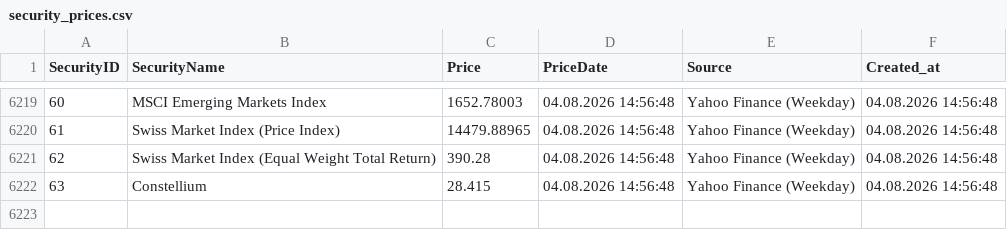
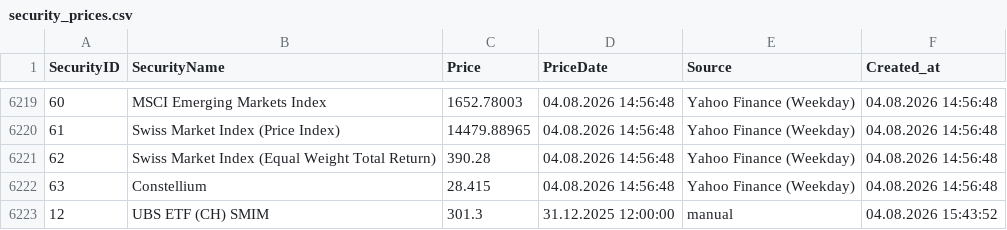
Before and after one commit to Munotstadt/securitydatacollector, a CSV file: data/security_prices.csv, drawn as a sheet; only a part is shown, gaps mark what is left out.

Commit message:
security.html: price added for 12 (04.08.2026 15:43:52)

```diff
--- a/data/security_prices.csv
+++ b/data/security_prices.csv
@@ -6222 +6222,2 @@ SecurityID,SecurityName,Price,PriceDate,Source,Created_at
 63,Constellium,28.415,04.08.2026 14:56:48,Yahoo Finance (Weekday),04.08.2026 14:56:48
+12,UBS ETF (CH) SMIM,301.3,31.12.2025 12:00:00,manual,04.08.2026 15:43:52
```
